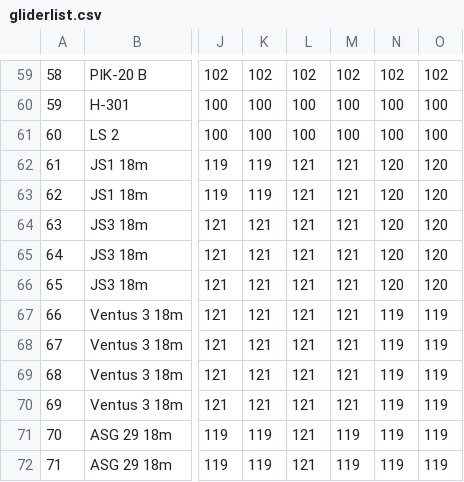
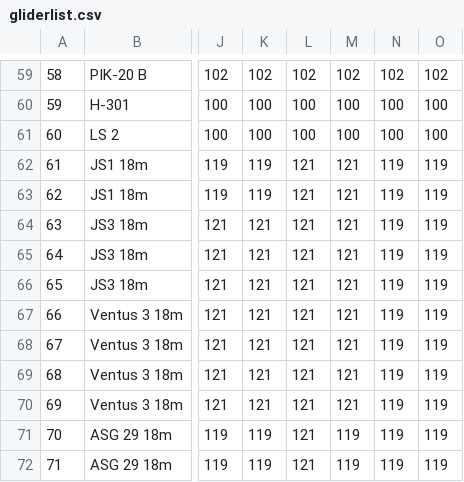
Before and after one commit to weglide/GliderList, a CSV file: gliderlist.csv, drawn as a sheet; only a part is shown, gaps mark what is left out; the diff names each change by its address in the sheet, - before the commit and + after, or states it on an @@ line.

Commit message:
Update index js1 + js3 for 2020 and 2021

```diff
--- a/gliderlist.csv
+++ b/gliderlist.csv
-N62:N66: 120
+N62:N66: 119
-O62:O66: 120
+O62:O66: 119
```
